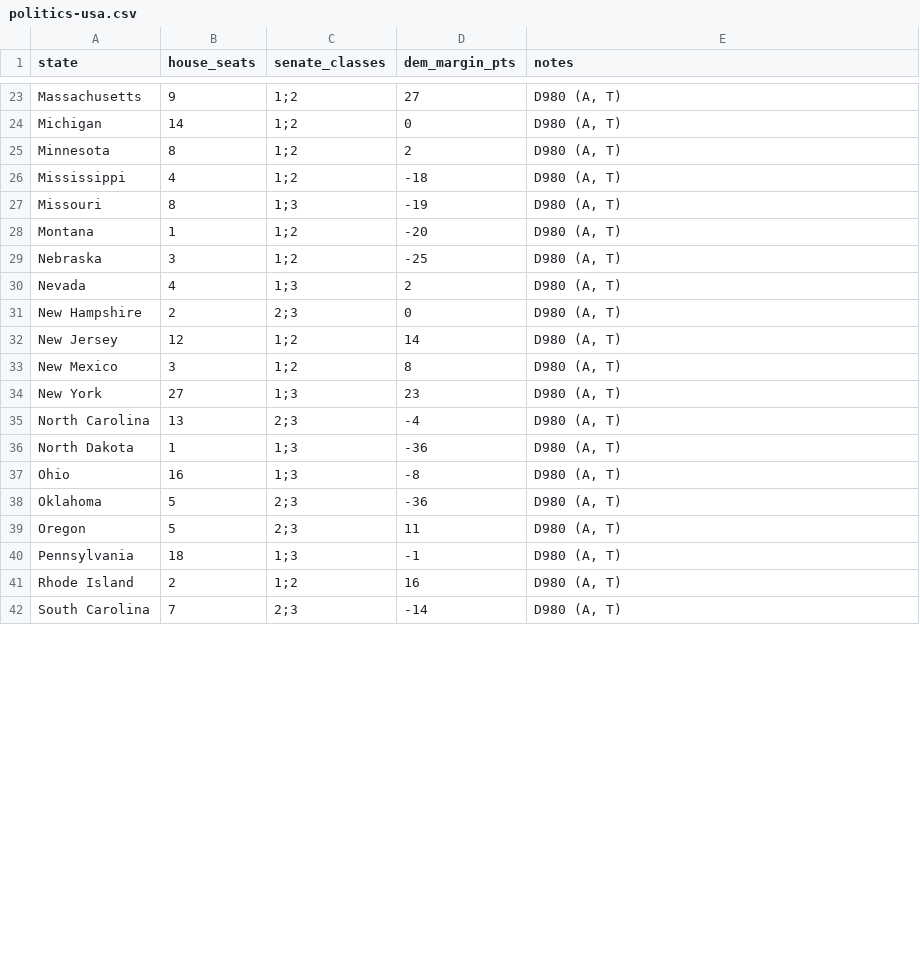
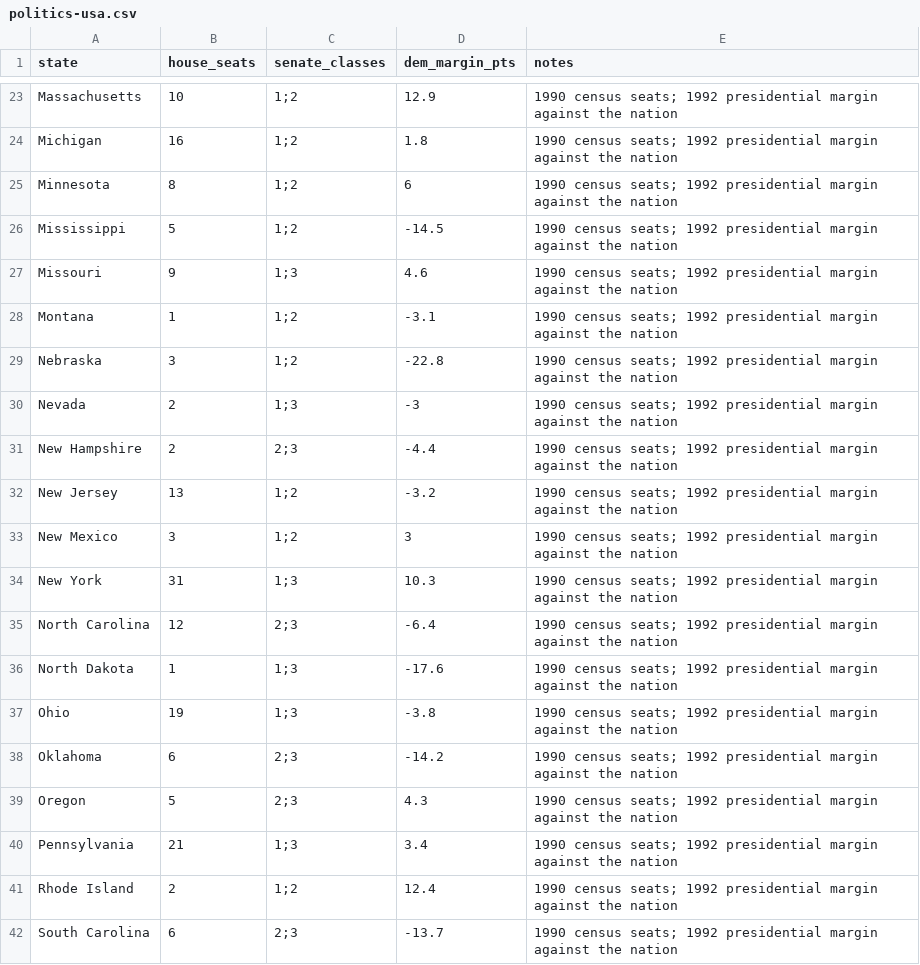
Before and after one commit to logan-czar/TechnoCapital20FF, a CSV file: assets/worlds/1995/politics-usa.csv, drawn as a sheet; only a part is shown, gaps mark what is left out; the diff covers the shown part only; the diff names each change by its address in the sheet, - before the commit and + after, or states it on an @@ line.

```diff
--- a/assets/worlds/1995/politics-usa.csv
+++ b/assets/worlds/1995/politics-usa.csv
-B23 (house_seats): 9
+B23 (house_seats): 10
-D23 (dem_margin_pts): 27
+D23 (dem_margin_pts): 12.9
-E23:E42 (notes): D980 (A, T)
+E23:E42 (notes): 1990 census seats; 1992 presidential margin against the nation
-B24 (house_seats): 14
+B24 (house_seats): 16
-D24 (dem_margin_pts): 0
+D24 (dem_margin_pts): 1.8
-D25 (dem_margin_pts): 2
+D25 (dem_margin_pts): 6
-B26 (house_seats): 4
+B26 (house_seats): 5
-D26 (dem_margin_pts): -18
+D26 (dem_margin_pts): -14.5
-B27 (house_seats): 8
+B27 (house_seats): 9
-D27 (dem_margin_pts): -19
+D27 (dem_margin_pts): 4.6
-D28 (dem_margin_pts): -20
+D28 (dem_margin_pts): -3.1
-D29 (dem_margin_pts): -25
+D29 (dem_margin_pts): -22.8
-B30 (house_seats): 4
+B30 (house_seats): 2
-D30 (dem_margin_pts): 2
+D30 (dem_margin_pts): -3
-D31 (dem_margin_pts): 0
+D31 (dem_margin_pts): -4.4
-B32 (house_seats): 12
+B32 (house_seats): 13
-D32 (dem_margin_pts): 14
+D32 (dem_margin_pts): -3.2
-D33 (dem_margin_pts): 8
+D33 (dem_margin_pts): 3
-B34 (house_seats): 27
+B34 (house_seats): 31
-D34 (dem_margin_pts): 23
+D34 (dem_margin_pts): 10.3
-B35 (house_seats): 13
+B35 (house_seats): 12
-D35 (dem_margin_pts): -4
+D35 (dem_margin_pts): -6.4
-D36 (dem_margin_pts): -36
+D36 (dem_margin_pts): -17.6
-B37 (house_seats): 16
+B37 (house_seats): 19
-D37 (dem_margin_pts): -8
+D37 (dem_margin_pts): -3.8
-B38 (house_seats): 5
+B38 (house_seats): 6
-D38 (dem_margin_pts): -36
+D38 (dem_margin_pts): -14.2
-D39 (dem_margin_pts): 11
+D39 (dem_margin_pts): 4.3
-B40 (house_seats): 18
+B40 (house_seats): 21
-D40 (dem_margin_pts): -1
+D40 (dem_margin_pts): 3.4
-D41 (dem_margin_pts): 16
+D41 (dem_margin_pts): 12.4
-B42 (house_seats): 7
+B42 (house_seats): 6
-D42 (dem_margin_pts): -14
+D42 (dem_margin_pts): -13.7
```
Also changed, not shown: 75 edited cells elsewhere in this file, assets/worlds/1995/company-start.csv, assets/worlds/1995/country-economy.csv, 26 other files.
